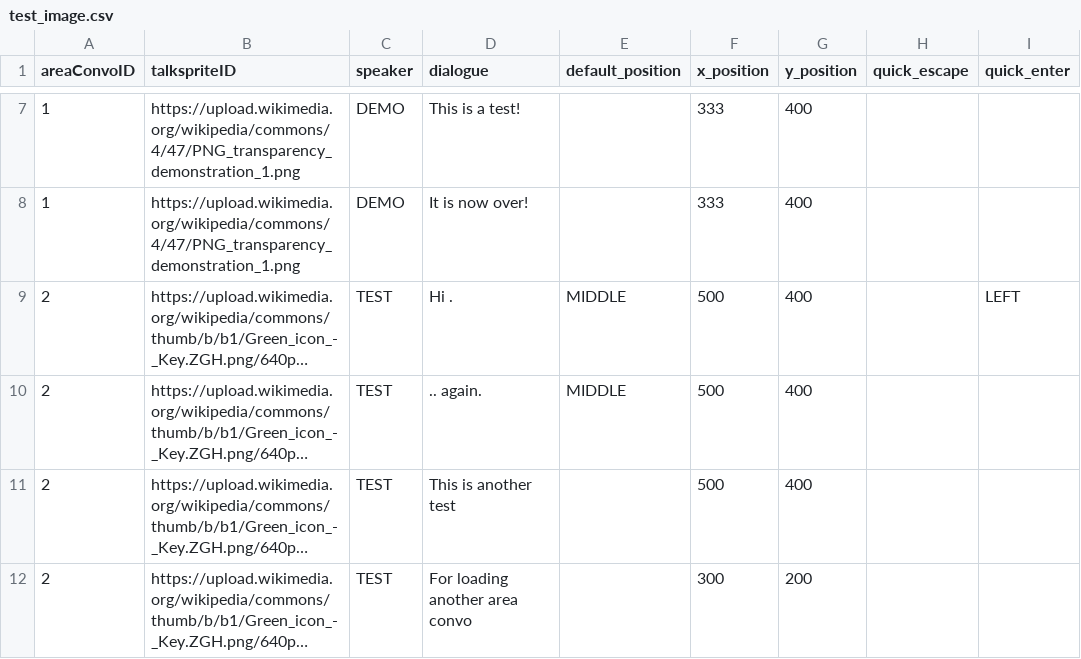
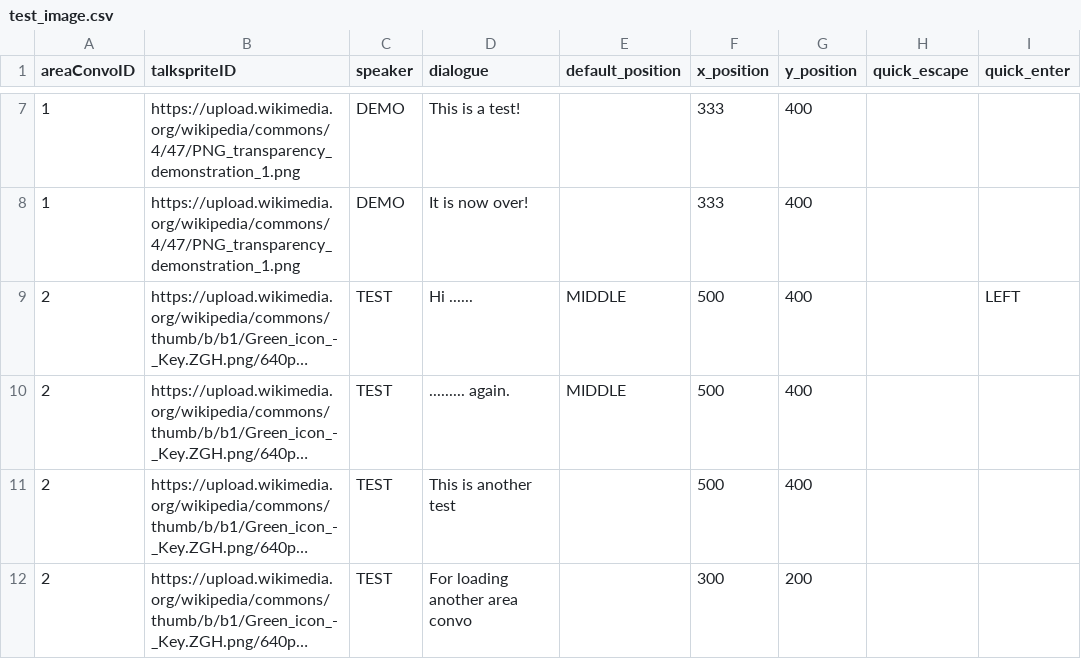
Before and after one commit to entomologist1/ttwopjsk, a CSV file: test_image.csv, drawn as a sheet; only a part is shown, gaps mark what is left out; long unchanged cells end in …; the diff names each change by its address in the sheet, - before the commit and + after, or states it on an @@ line.

Commit message:
Update test_image.csv

```diff
--- a/test_image.csv
+++ b/test_image.csv
-D9 (dialogue): Hi .
+D9 (dialogue): Hi ......
-D10 (dialogue): .. again.
+D10 (dialogue): ......... again.
```
